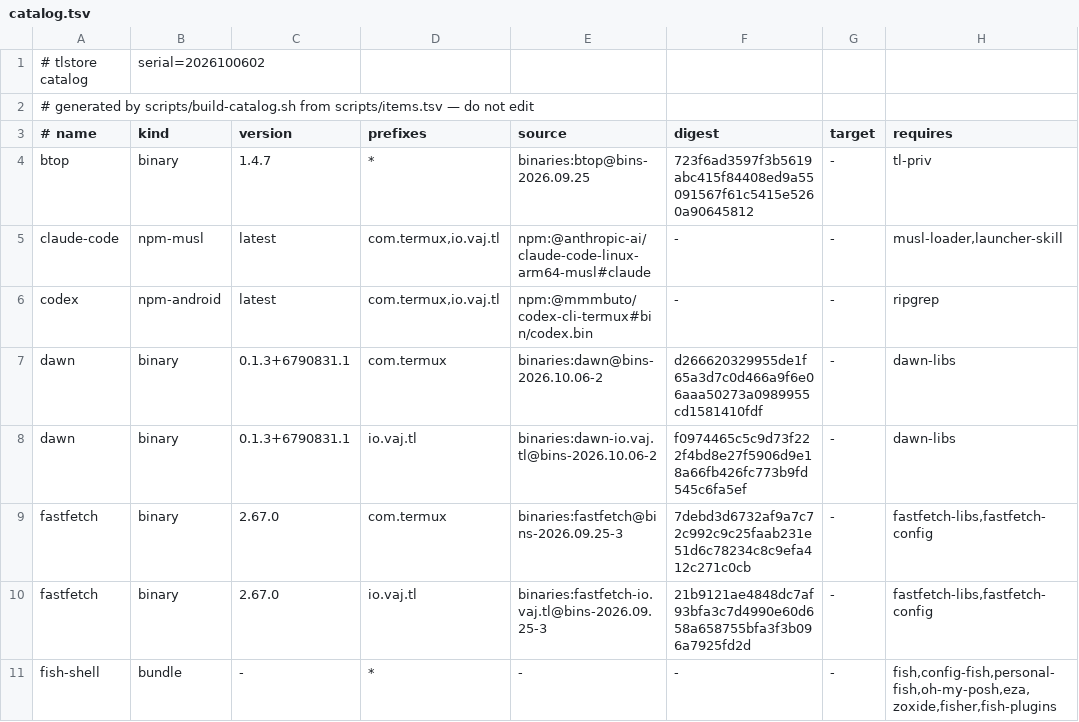
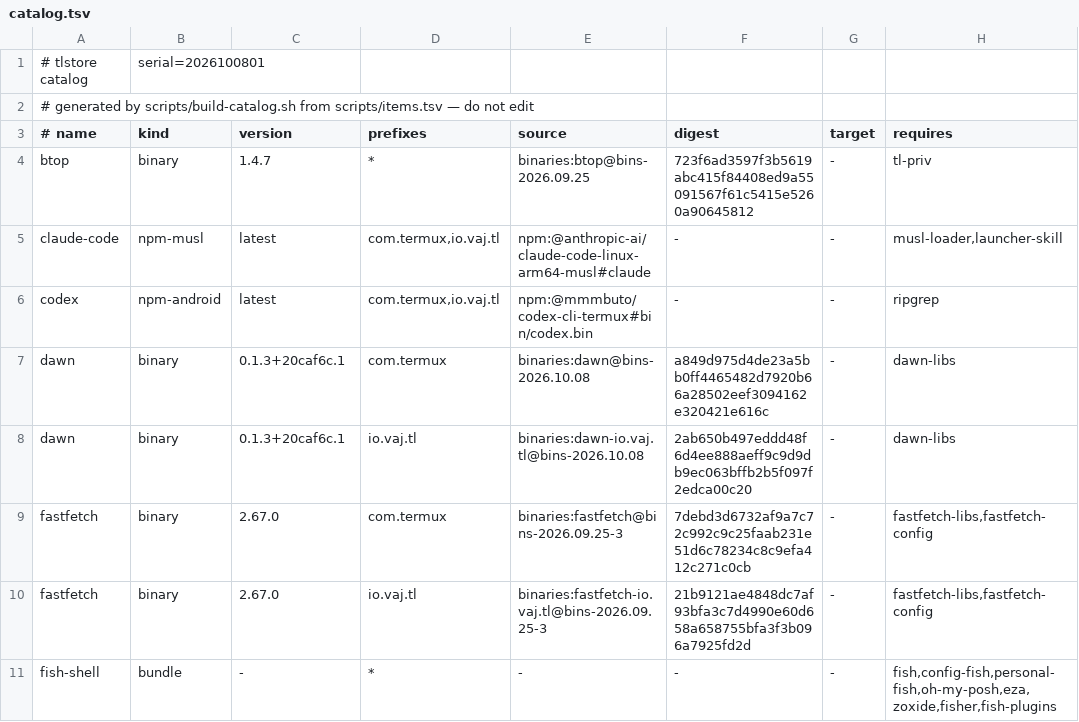
Before and after one commit to PickleHik3/tlstore, a TSV file: dist/catalog.tsv, drawn as a sheet; only a part is shown; the diff names each change by its address in the sheet, - before the commit and + after, or states it on an @@ line.

```diff
--- a/dist/catalog.tsv
+++ b/dist/catalog.tsv
-B1 (kind): serial=2026100602
+B1 (kind): serial=2026100801
-C7:C8 (version): 0.1.3+6790831.1
+C7:C8 (version): 0.1.3+20caf6c.1
-E7 (source): binaries:dawn@bins-2026.10.06-2
+E7 (source): binaries:dawn@bins-2026.10.08
-F7 (digest): d266620329955de1f65a3d7c0d466a9f6e06aaa50273a0989955cd1581410fdf
+F7 (digest): a849d975d4de23a5bb0ff4465482d7920b66a28502eef3094162e320421e616c
-E8 (source): binaries:dawn-io.vaj.tl@bins-2026.10.06-2
+E8 (source): binaries:dawn-io.vaj.tl@bins-2026.10.08
-F8 (digest): f0974465c5c9d73f222f4bd8e27f5906d9e18a66fb426fc773b9fd545c6fa5ef
+F8 (digest): 2ab650b497eddd48f6d4ee888aeff9c9d9db9ec063bffb2b5f097f2edca00c20
```
Also changed, not shown: 2 other files.
